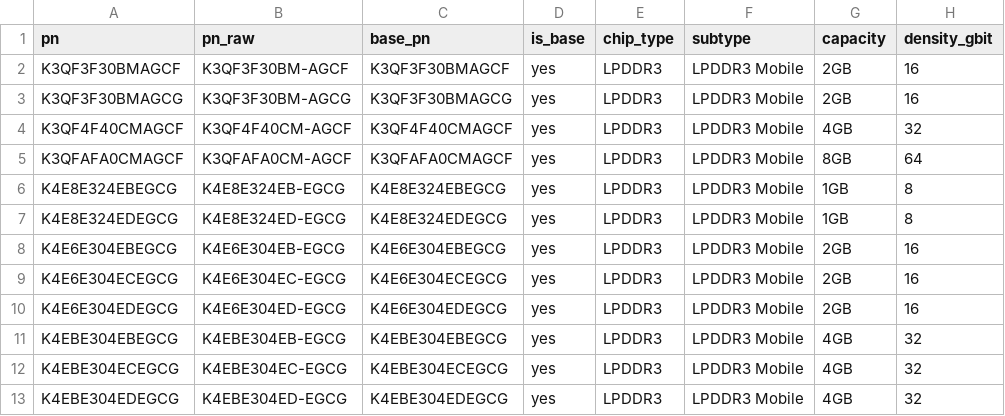
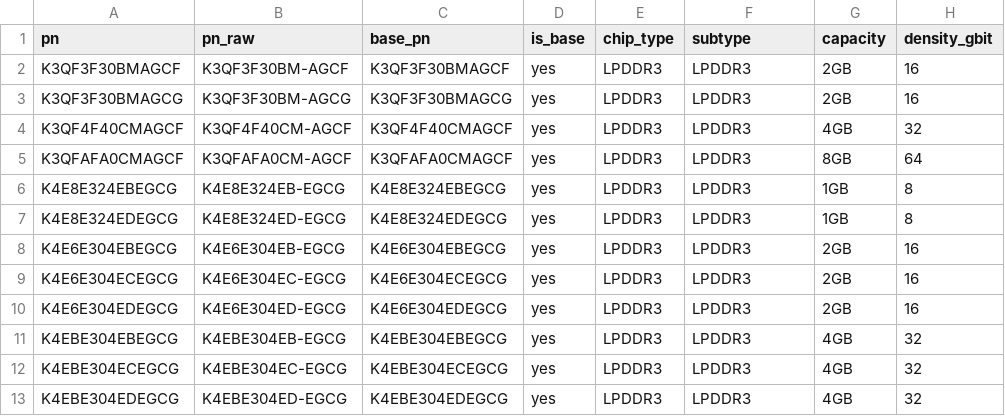
Before and after one commit to HandsonMatheus/whatthechip, a CSV file: data/psg/samsung_global_lpddr3.csv, drawn as a sheet; only a part is shown; the diff names each change by its address in the sheet, - before the commit and + after, or states it on an @@ line.

Commit message:
convenção subtype: remover verbose LPDDR/DDR em fix, populate e CSVs
Violação detectada: subtype='LPDDR3 Mobile', 'LPDDR4 Multi-Channel',
'LPDDR4X Mobile' causavam truncamento no rótulo da caixa física.
Gateway gera '{subtype}+{density}G'; subtype deve ser SÓ a geração.

fix_known_parts.py: 18 subtypes verbose → 'LPDDR3'/'LPDDR4'/'LPDDR4X'
populate_samsung.py: 4 ChipFamily.subtype corrigidos (K3RG, K4U e afins)
CSVs (data/psg/): 67 linhas em 4 arquivos:
  psg_1h2017_mobile_dram.csv (16), psg_2h2014_mobile_dram.csv (14),
  samsung_global_lpddr3.csv (12), samsung_global_lpddr4_2017_2020.csv (25)

```diff
--- a/data/psg/samsung_global_lpddr3.csv
+++ b/data/psg/samsung_global_lpddr3.csv
-F2:F13 (subtype): LPDDR3 Mobile
+F2:F13 (subtype): LPDDR3
```
Also changed, not shown: data/psg/psg_1h2017_mobile_dram.csv, data/psg/psg_2h2014_mobile_dram.csv, 3 other files.
